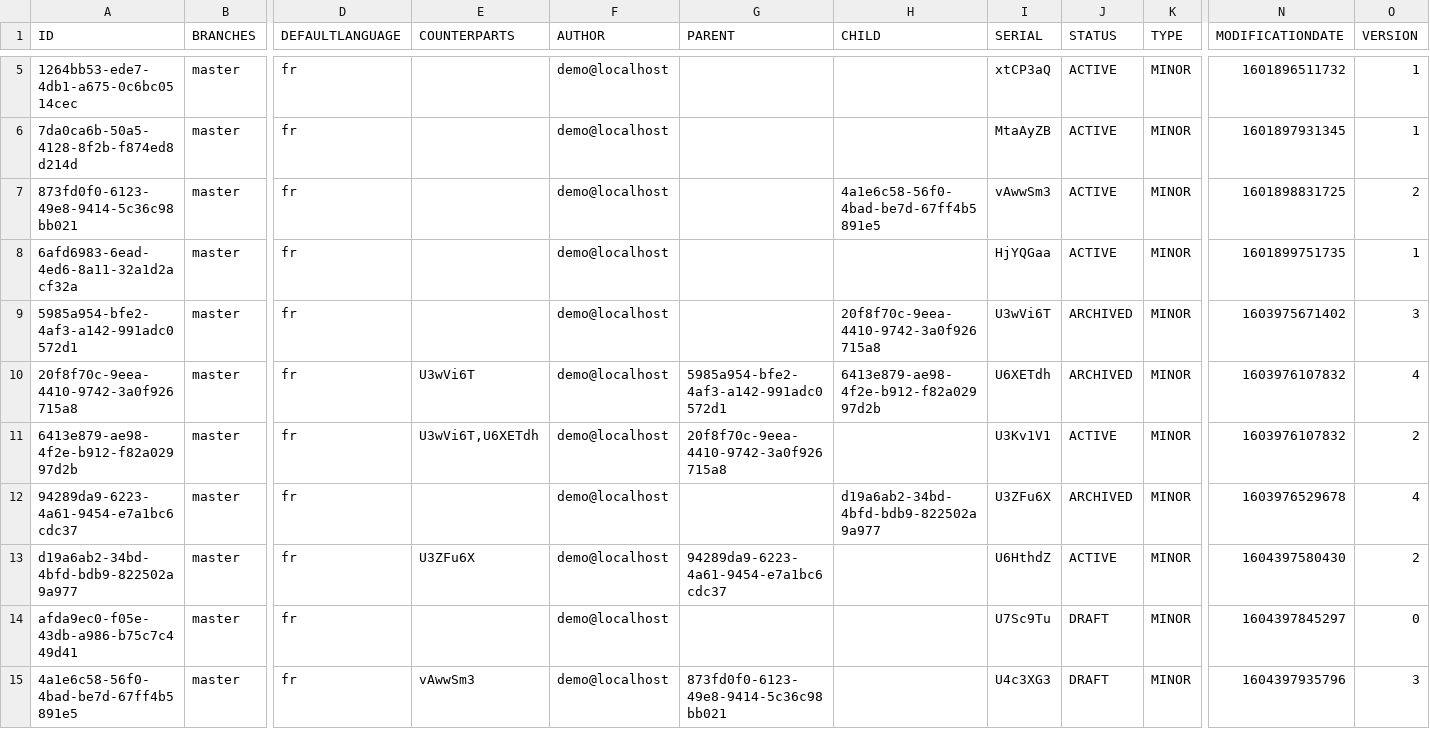
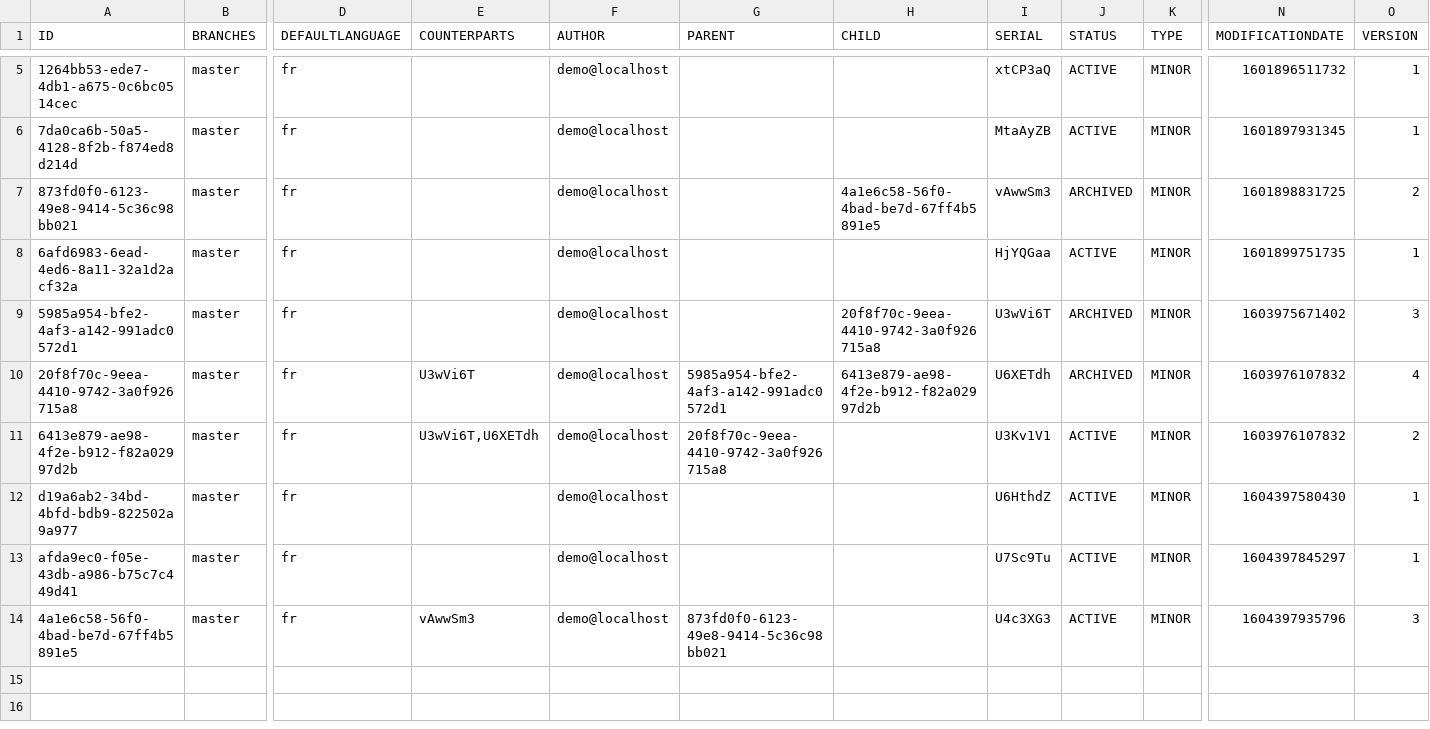
Before and after one commit to fairandsmart/consent-manager-back, a CSV file: src/main/resources/db/MODELVERSION.csv, drawn as a sheet; only a part is shown, gaps mark what is left out; removed rows and columns are numbered as before the commit, all else as after; rows hold the shown columns only; the diff names each change by its address in the sheet, - before the commit and + after, or states it on an @@ line.

```diff
--- a/src/main/resources/db/MODELVERSION.csv
+++ b/src/main/resources/db/MODELVERSION.csv
-J7 (STATUS): ACTIVE
+J7 (STATUS): ARCHIVED
-row 12: 94289da9-6223-4a61-9454-e7a1bc6cdc37 | master | fr |  | demo@localhost |  | d19a6ab2-34bd-4bfd-bdb9-822502a9a977 | U3ZFu6X | ARCHIVED | MINOR | 1603976529678 | 4
-E12 (COUNTERPARTS): U3ZFu6X
+E12 (COUNTERPARTS): (empty)
-G12 (PARENT): 94289da9-6223-4a61-9454-e7a1bc6cdc37
+G12 (PARENT): (empty)
-O12 (VERSION): 2
+O12 (VERSION): 1
-J13:J14 (STATUS): DRAFT
+J13:J14 (STATUS): ACTIVE
-O13 (VERSION): 0
+O13 (VERSION): 1
```
Also changed, not shown: src/main/resources/db/MODELENTRY.csv, src/main/resources/db/MODELVERSION_CONTENT.csv, 17 other files.
